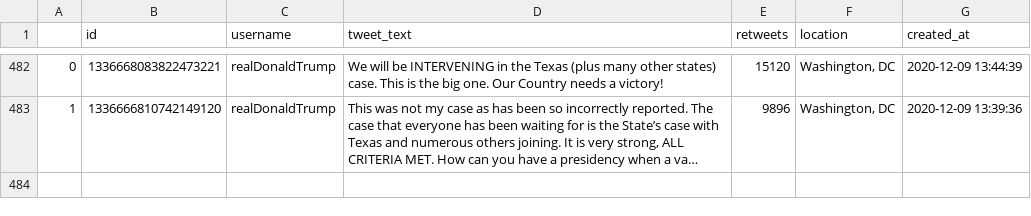
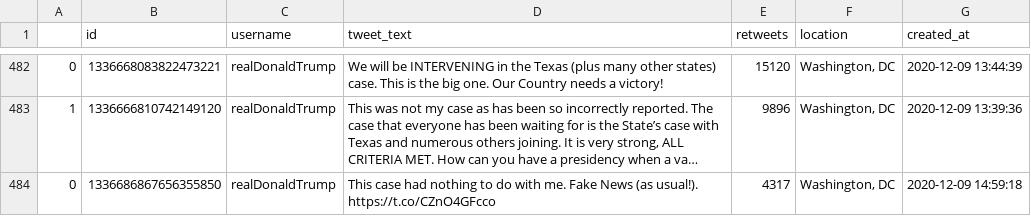
Before and after one commit to joshkraft/daily-candidate-tweets, a CSV file: data/realDonaldTrump/data.csv, drawn as a sheet; only a part is shown, gaps mark what is left out; long unchanged cells end in …; the diff names each change by its address in the sheet, - before the commit and + after, or states it on an @@ line.

Commit message:
Latest data: Wed Dec  9 15:14:50 UTC 2020

```diff
--- a/data/realDonaldTrump/data.csv
+++ b/data/realDonaldTrump/data.csv
+row 484: 0 | 1336686867656355850 | realDonaldTrump | This case had nothing to do with me. Fake News (as usual!). https://t.co/CZnO4GFcco | 4317 | Washington, DC | 2020-12-09 14:59:18
```
Also changed, not shown: data/JoeBiden/data.csv, 1 other file.
